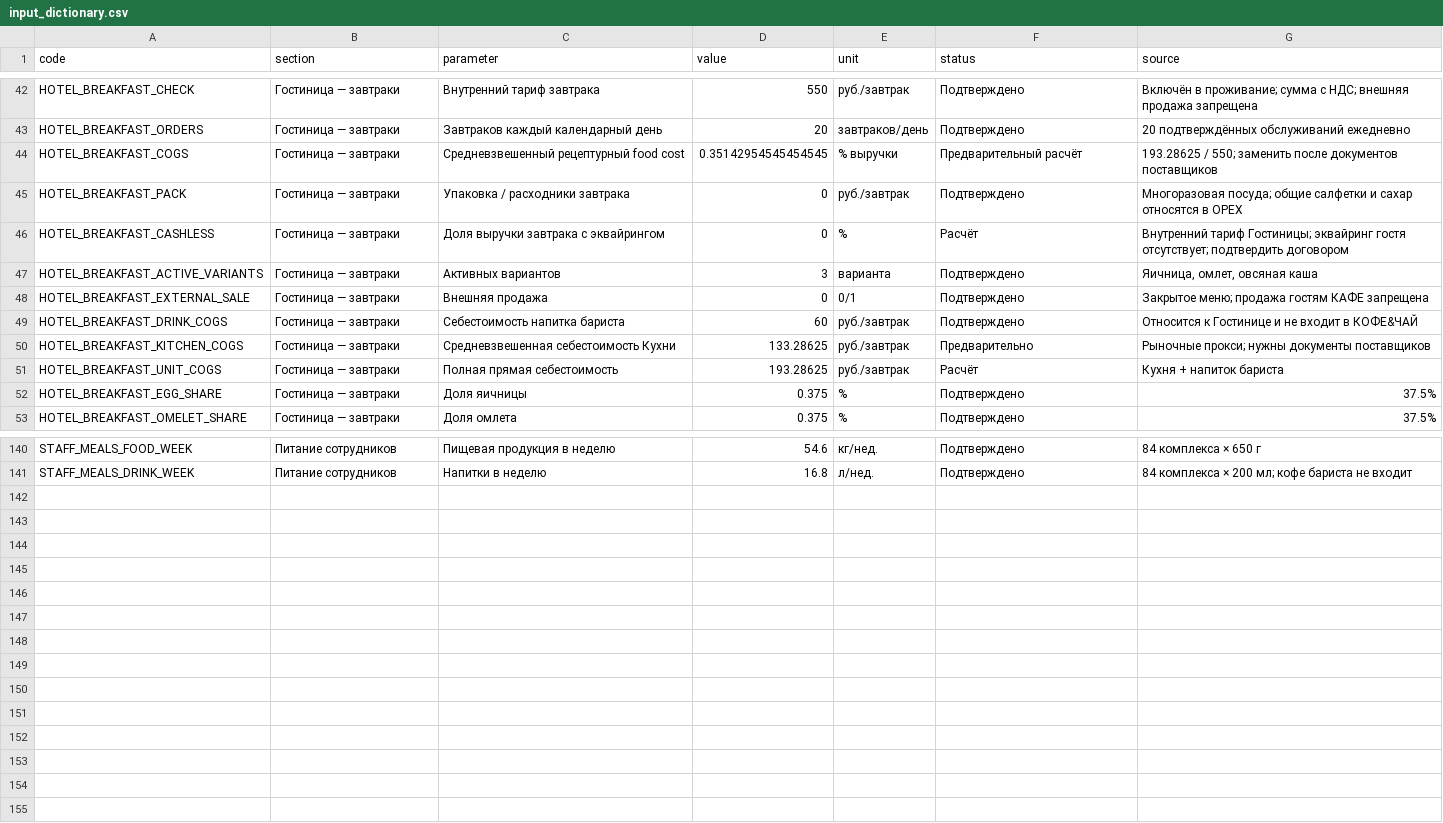
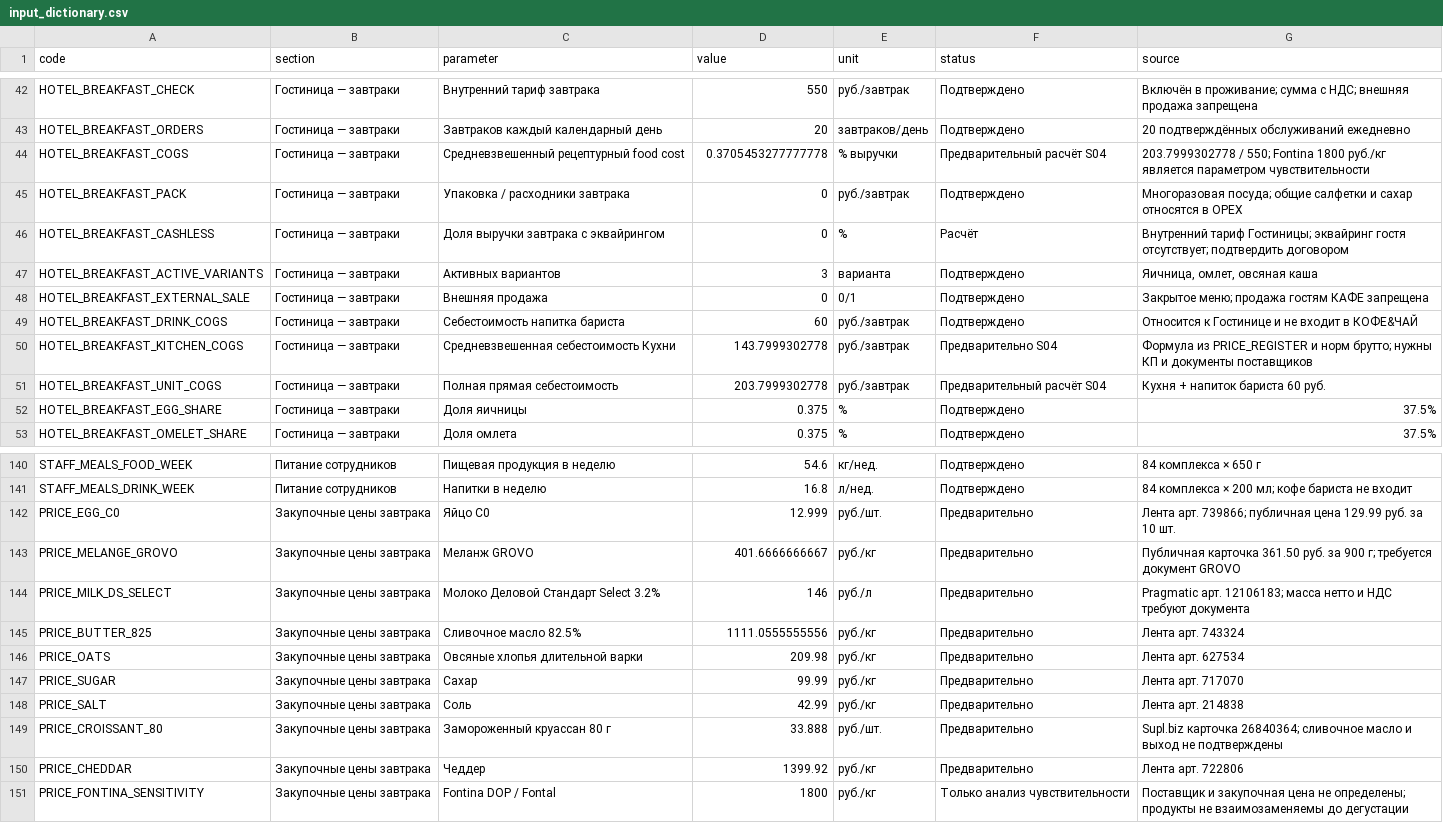
Before and after one commit to slavagrachov/varshavka-cafe-usali-model, a CSV file: inputs/input_dictionary.csv, drawn as a sheet; only a part is shown, gaps mark what is left out.

```diff
--- a/inputs/input_dictionary.csv
+++ b/inputs/input_dictionary.csv
@@ -43,3 +43,3 @@ HOTEL_BREAKFAST_CHECK,Гостиница — завтраки,Внутренни
 HOTEL_BREAKFAST_ORDERS,Гостиница — завтраки,Завтраков каждый календарный день,20,завтраков/день,Подтверждено,20 подтверждённых обслуживаний ежедневно
-HOTEL_BREAKFAST_COGS,Гостиница — завтраки,Средневзвешенный рецептурный food cost,0.35142954545454545,% выручки,Предварительный расчёт,193.28625 / 550; заменить после документов поставщиков
+HOTEL_BREAKFAST_COGS,Гостиница — завтраки,Средневзвешенный рецептурный food cost,0.3705453277777778,% выручки,Предварительный расчёт S04,203.7999302778 / 550; Fontina 1800 руб./кг является параметром чувствительности
 HOTEL_BREAKFAST_PACK,Гостиница — завтраки,Упаковка / расходники завтрака,0,руб./завтрак,Подтверждено,Многоразовая посуда; общие салфетки и сахар относятся в OPEX
@@ -49,4 +49,4 @@ HOTEL_BREAKFAST_EXTERNAL_SALE,Гостиница — завтраки,Внешн
 HOTEL_BREAKFAST_DRINK_COGS,Гостиница — завтраки,Себестоимость напитка бариста,60,руб./завтрак,Подтверждено,Относится к Гостинице и не входит в КОФЕ&ЧАЙ
-HOTEL_BREAKFAST_KITCHEN_COGS,Гостиница — завтраки,Средневзвешенная себестоимость Кухни,133.28625,руб./завтрак,Предварительно,Рыночные прокси; нужны документы поставщиков
-HOTEL_BREAKFAST_UNIT_COGS,Гостиница — завтраки,Полная прямая себестоимость,193.28625,руб./завтрак,Расчёт,Кухня + напиток бариста
+HOTEL_BREAKFAST_KITCHEN_COGS,Гостиница — завтраки,Средневзвешенная себестоимость Кухни,143.7999302778,руб./завтрак,Предварительно S04,Формула из PRICE_REGISTER и норм брутто; нужны КП и документы поставщиков
+HOTEL_BREAKFAST_UNIT_COGS,Гостиница — завтраки,Полная прямая себестоимость,203.7999302778,руб./завтрак,Предварительный расчёт S04,Кухня + напиток бариста 60 руб.
 HOTEL_BREAKFAST_EGG_SHARE,Гостиница — завтраки,Доля яичницы,0.375,%,Подтверждено,37.5%
@@ -141 +141,11 @@ STAFF_MEALS_FOOD_WEEK,Питание сотрудников,Пищевая пр
 STAFF_MEALS_DRINK_WEEK,Питание сотрудников,Напитки в неделю,16.8,л/нед.,Подтверждено,84 комплекса × 200 мл; кофе бариста не входит
+PRICE_EGG_C0,Закупочные цены завтрака,Яйцо C0,12.999,руб./шт.,Предварительно,Лента арт. 739866; публичная цена 129.99 руб. за 10 шт.
+PRICE_MELANGE_GROVO,Закупочные цены завтрака,Меланж GROVO,401.6666666667,руб./кг,Предварительно,Публичная карточка 361.50 руб. за 900 г; требуется документ GROVO
+PRICE_MILK_DS_SELECT,Закупочные цены завтрака,Молоко Деловой Стандарт Select 3.2%,146,руб./л,Предварительно,Pragmatic арт. 12106183; масса нетто и НДС требуют документа
+PRICE_BUTTER_825,Закупочные цены завтрака,Сливочное масло 82.5%,1111.0555555556,руб./кг,Предварительно,Лента арт. 743324
+PRICE_OATS,Закупочные цены завтрака,Овсяные хлопья длительной варки,209.98,руб./кг,Предварительно,Лента арт. 627534
+PRICE_SUGAR,Закупочные цены завтрака,Сахар,99.99,руб./кг,Предварительно,Лента арт. 717070
+PRICE_SALT,Закупочные цены завтрака,Соль,42.99,руб./кг,Предварительно,Лента арт. 214838
+PRICE_CROISSANT_80,Закупочные цены завтрака,Замороженный круассан 80 г,33.888,руб./шт.,Предварительно,Supl.biz карточка 26840364; сливочное масло и выход не подтверждены
+PRICE_CHEDDAR,Закупочные цены завтрака,Чеддер,1399.92,руб./кг,Предварительно,Лента арт. 722806
+PRICE_FONTINA_SENSITIVITY,Закупочные цены завтрака,Fontina DOP / Fontal,1800,руб./кг,Только анализ чувствительности,Поставщик и закупочная цена не определены; продукты не взаимозаменяемы до дегустации
```
Also changed, not shown: 29 other files.
